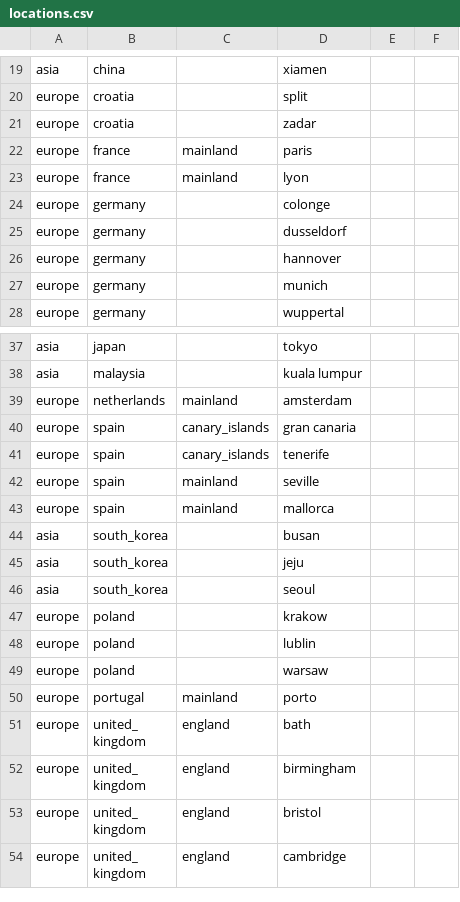
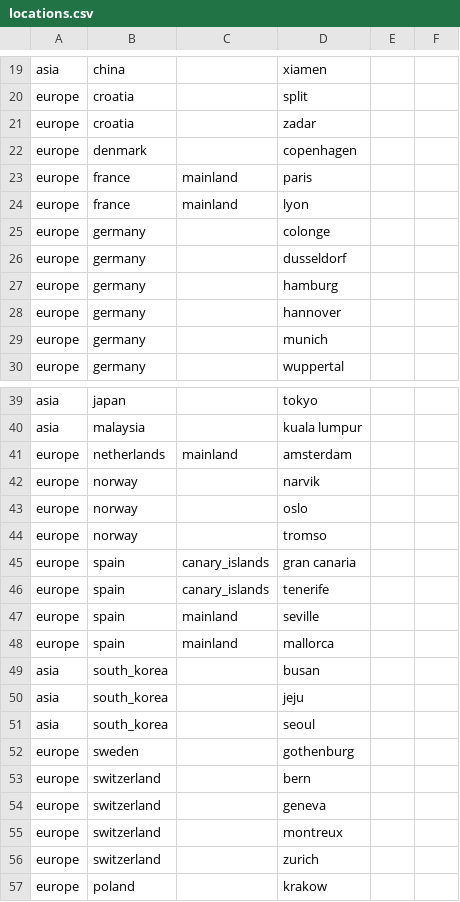
Before and after one commit to gobbledygook88/gobbledygook88.github.io, a CSV file: logbook/locations.csv, drawn as a sheet; only a part is shown, gaps mark what is left out; the shorter side is filled out with more unchanged rows; the diff names each change by its address in the sheet, - before the commit and + after, or states it on an @@ line.

Commit message:
upload logbook (#82)
* Add new entries to logbook

* Fix country counter

* Fix country counter again

```diff
--- a/logbook/locations.csv
+++ b/logbook/locations.csv
+row 22: europe | denmark |  | copenhagen
+row 27: europe | germany |  | hamburg
+row 42: europe | norway |  | narvik
+row 43: europe | norway |  | oslo
+row 44: europe | norway |  | tromso
+row 52: europe | sweden |  | gothenburg
+row 53: europe | switzerland |  | bern
+row 54: europe | switzerland |  | geneva
+row 55: europe | switzerland |  | montreux
+row 56: europe | switzerland |  | zurich
```
Also changed, not shown: 5 other files.
